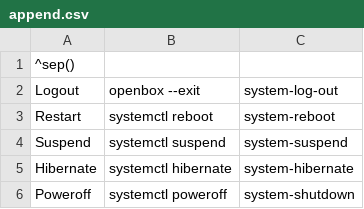
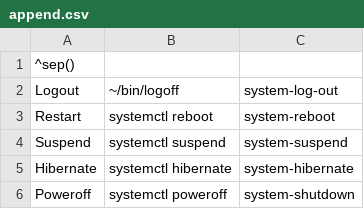
Before and after one commit to mort65/My-archlinux-configs-and-scripts, a CSV file: .config/jgmenu/append.csv, drawn as a sheet.

Commit message:
Update append.csv

```diff
--- a/.config/jgmenu/append.csv
+++ b/.config/jgmenu/append.csv
@@ -1,3 +1,3 @@
 ^sep()
-Logout,openbox --exit,system-log-out
+Logout,~/bin/logoff,system-log-out
 Restart,systemctl reboot,system-reboot
```
